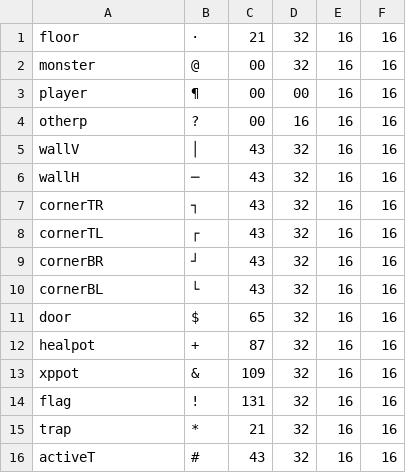
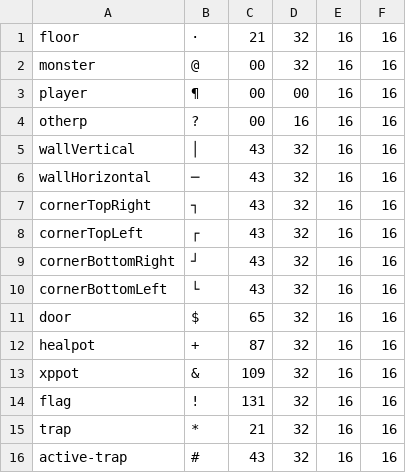
Before and after one commit to MitchelMA/Dungeon-Crawler-server-version, a CSV file: ClientUI/TileMaps/stand.csv, drawn as a sheet; the diff names each change by its address in the sheet, - before the commit and + after, or states it on an @@ line.

```diff
--- a/ClientUI/TileMaps/stand.csv
+++ b/ClientUI/TileMaps/stand.csv
-A5: wallV
+A5: wallVertical
-A6: wallH
+A6: wallHorizontal
-A7: cornerTR
+A7: cornerTopRight
-A8: cornerTL
+A8: cornerTopLeft
-A9: cornerBR
+A9: cornerBottomRight
-A10: cornerBL
+A10: cornerBottomLeft
-A16: activeT
+A16: active-trap
```
Also changed, not shown: 1 other file.
